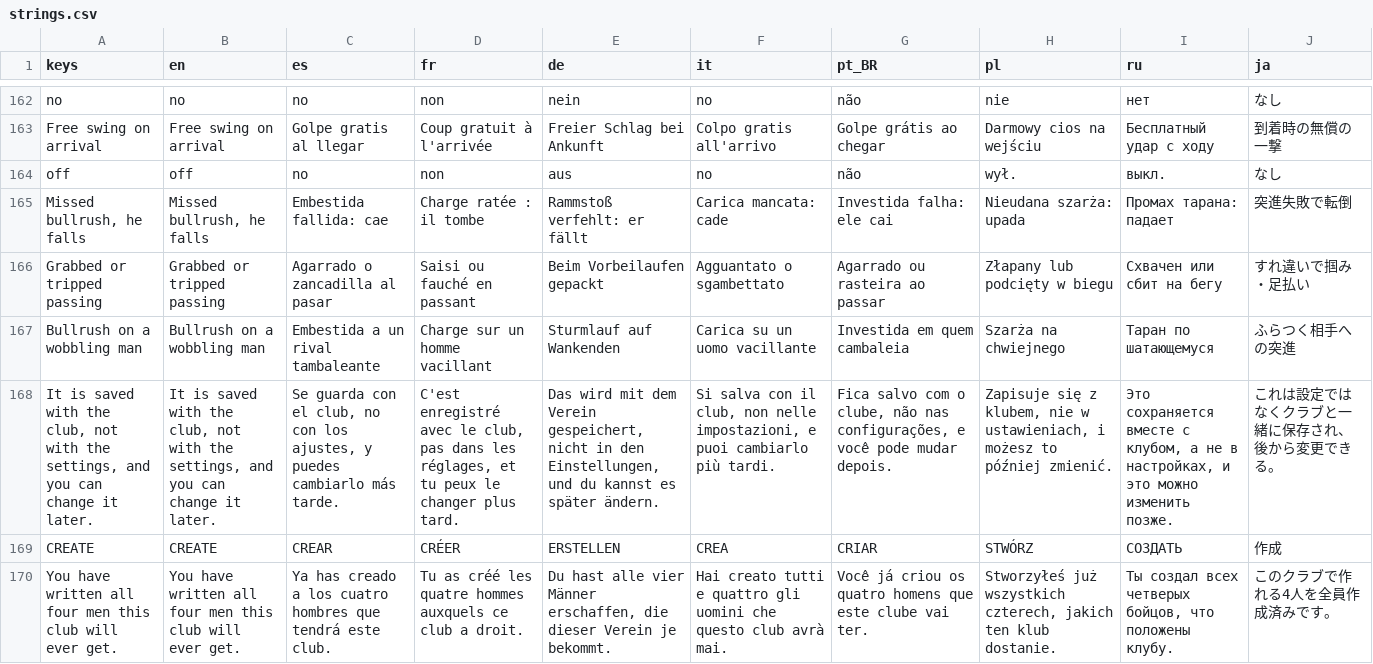
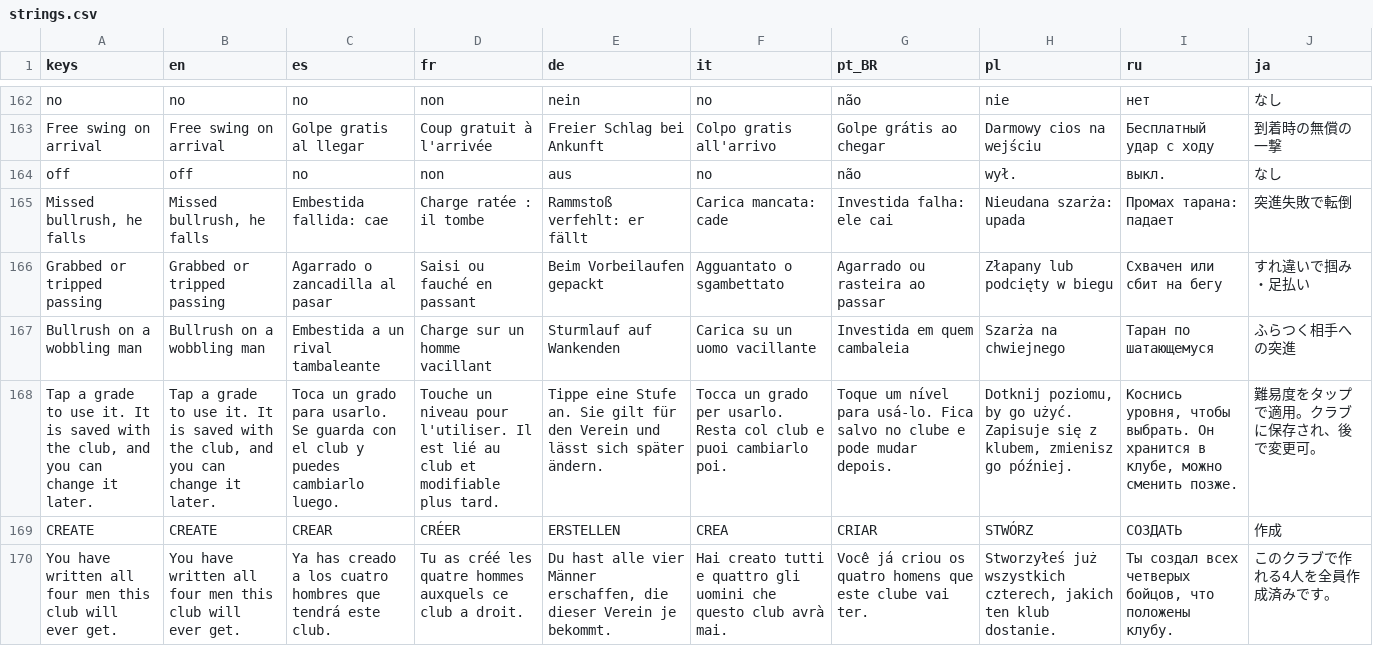
Before and after one commit to PeteMoe56/8bit-buhurt, a CSV file: locale/strings.csv, drawn as a sheet; only a part is shown, gaps mark what is left out; removed rows and columns are numbered as before the commit, all else as after; the diff covers the shown part only; the diff names each change by its address in the sheet, - before the commit and + after, or states it on an @@ line.

```diff
--- a/locale/strings.csv
+++ b/locale/strings.csv
-row 168: It is saved with the club, not with the settings, and you can change it later. | It is saved with the club, not with the settings, and you can change it later. | Se guarda con el club, no con los ajustes, y puedes cambiarlo más tarde. | C'est enregistré avec le club, pas dans les réglages, et tu peux le changer plus tard. | Das wird mit dem Verein gespeichert, nicht in den Einstellungen, und du kannst es später ändern. | Si salva con il club, non nelle impostazioni, e puoi cambiarlo più tardi. | Fica salvo com o clube, não nas configurações, e você pode mudar depois. | Zapisuje się z klubem, nie w ustawieniach, i możesz to później zmienić. | Это сохраняется вместе с клубом, а не в настройках, и это можно изменить позже. | これは設定ではなくクラブと一緒に保存され、後から変更できる。
+row 168: Tap a grade to use it. It is saved with the club, and you can change it later. | Tap a grade to use it. It is saved with the club, and you can change it later. | Toca un grado para usarlo. Se guarda con el club y puedes cambiarlo luego. | Touche un niveau pour l'utiliser. Il est lié au club et modifiable plus tard. | Tippe eine Stufe an. Sie gilt für den Verein und lässt sich später ändern. | Tocca un grado per usarlo. Resta col club e puoi cambiarlo poi. | Toque um nível para usá-lo. Fica salvo no clube e pode mudar depois. | Dotknij poziomu, by go użyć. Zapisuje się z klubem, zmienisz go później. | Коснись уровня, чтобы выбрать. Он хранится в клубе, можно сменить позже. | 難易度をタップで適用。クラブに保存され、後で変更可。
```
Also changed, not shown: 6 added rows, 6 removed rows and 2 moved rows elsewhere in this file, 9 other files.
